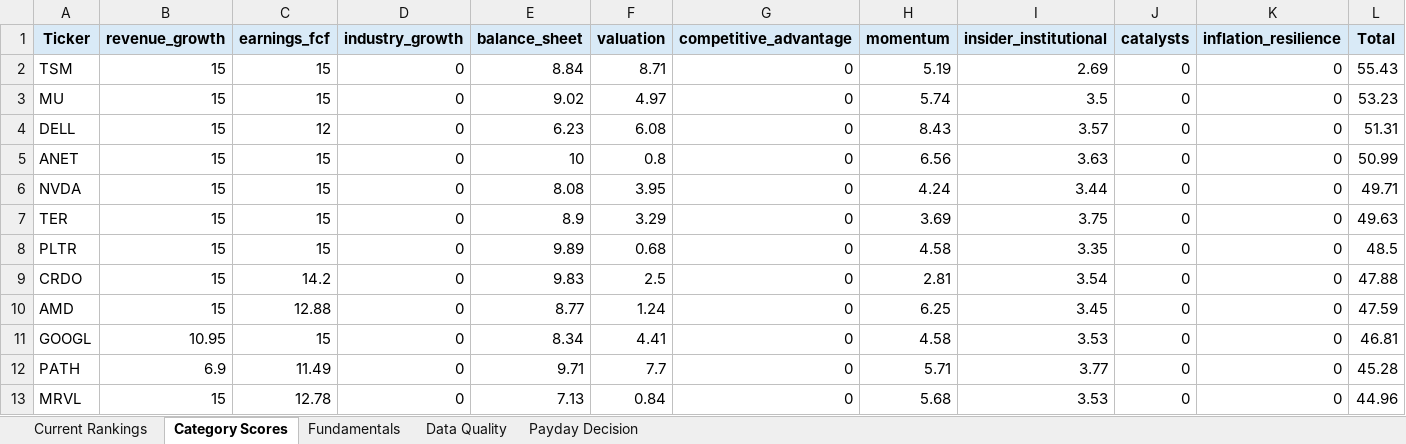
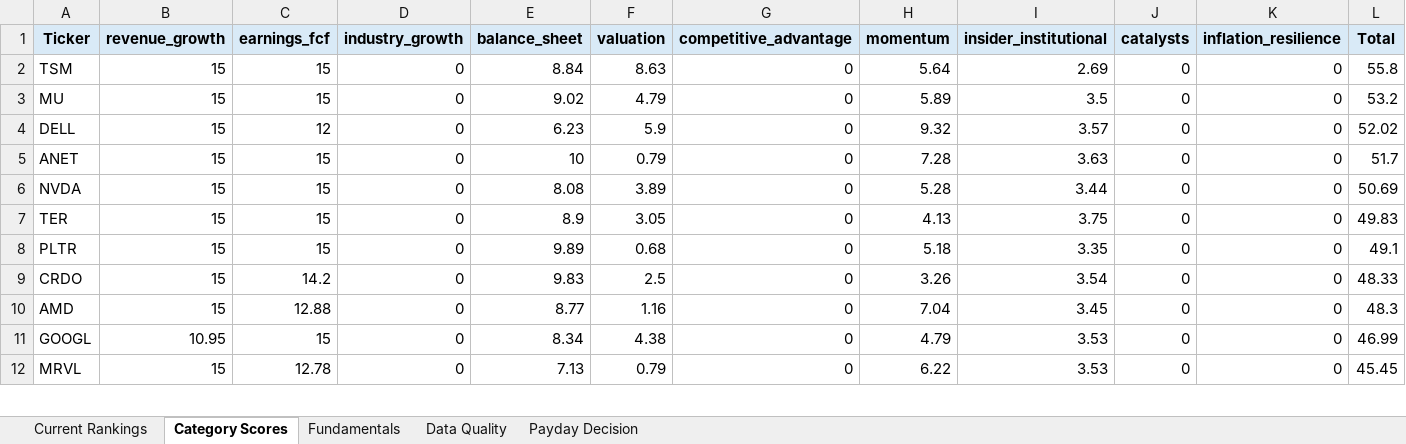
Before and after one commit to Grzesiak33/Version-2-Stock-Investment-Model, an Excel workbook: reports/investment_dashboard.xlsx, sheet Category Scores, drawn as a sheet; only a part is shown; values as stored, in another font and other column widths than the file's, no borders; removed rows and columns are numbered as before the commit, all else as after; the diff covers the shown part only; the diff names each change by its address in the sheet, - before the commit and + after, or states it on an @@ line.

```diff
--- a/reports/investment_dashboard.xlsx (sheet Category Scores)
+++ b/reports/investment_dashboard.xlsx (sheet Category Scores)
-F2 (valuation): 8.71
+F2 (valuation): 8.63
-H2 (momentum): 5.19
+H2 (momentum): 5.64
-L2 (Total): 55.43
+L2 (Total): 55.8
-F3 (valuation): 4.97
+F3 (valuation): 4.79
-H3 (momentum): 5.74
+H3 (momentum): 5.89
-L3 (Total): 53.23
+L3 (Total): 53.2
-F4 (valuation): 6.08
+F4 (valuation): 5.9
-H4 (momentum): 8.43
+H4 (momentum): 9.32
-L4 (Total): 51.31
+L4 (Total): 52.02
-F5 (valuation): 0.8
+F5 (valuation): 0.79
-H5 (momentum): 6.56
+H5 (momentum): 7.28
-L5 (Total): 50.99
+L5 (Total): 51.7
-F6 (valuation): 3.95
+F6 (valuation): 3.89
-H6 (momentum): 4.24
+H6 (momentum): 5.28
-L6 (Total): 49.71
+L6 (Total): 50.69
-F7 (valuation): 3.29
+F7 (valuation): 3.05
-H7 (momentum): 3.69
+H7 (momentum): 4.13
-L7 (Total): 49.63
+L7 (Total): 49.83
-H8 (momentum): 4.58
+H8 (momentum): 5.18
-L8 (Total): 48.5
+L8 (Total): 49.1
-H9 (momentum): 2.81
+H9 (momentum): 3.26
-L9 (Total): 47.88
+L9 (Total): 48.33
-F10 (valuation): 1.24
+F10 (valuation): 1.16
-H10 (momentum): 6.25
+H10 (momentum): 7.04
-L10 (Total): 47.59
+L10 (Total): 48.3
-F11 (valuation): 4.41
+F11 (valuation): 4.38
-H11 (momentum): 4.58
+H11 (momentum): 4.79
-L11 (Total): 46.81
+L11 (Total): 46.99
-row 12: PATH | 6.9 | 11.49 | 0 | 9.71 | 7.7 | 0 | 5.71 | 3.77 | 0 | 0 | 45.28
-F12 (valuation): 0.84
+F12 (valuation): 0.79
-H12 (momentum): 5.68
+H12 (momentum): 6.22
-L12 (Total): 44.96
+L12 (Total): 45.45
```
Also changed, not shown: 7 added rows, 6 removed rows and 34 edited cells elsewhere in this sheet, sheet Fundamentals, sheet Current Rankings, sheet Data Quality, sheet Payday Decision, 32 other files.
